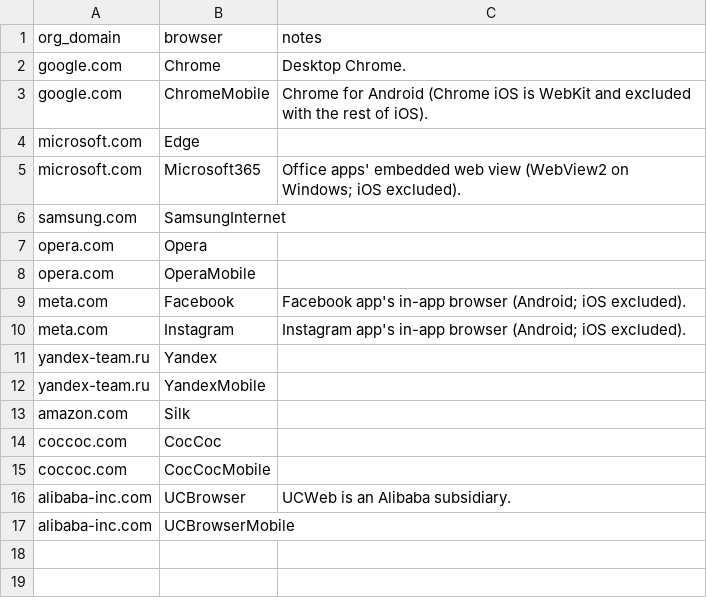
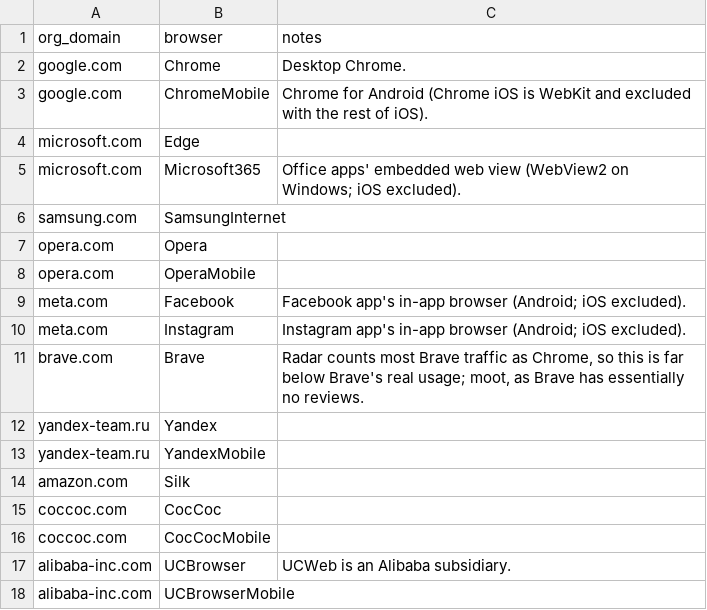
Before and after one commit to RByers/cosh, a CSV file: config/org_browsers.csv, drawn as a sheet; the diff names each change by its address in the sheet, - before the commit and + after, or states it on an @@ line.

```diff
--- a/config/org_browsers.csv
+++ b/config/org_browsers.csv
+row 11: brave.com | Brave | Radar counts most Brave traffic as Chrome, so this is far below Brave's real usage; moot, as Brave has essentially no reviews.
```
Also changed, not shown: config/browsers.csv, 8 other files.
